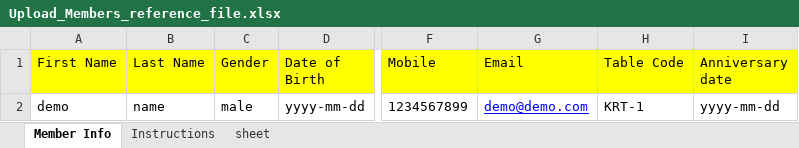
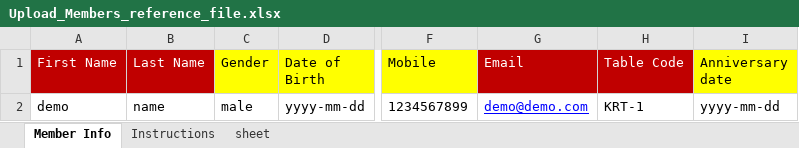
Before and after one commit to danishn/round1table2, an Excel workbook: api/public/files/members/Upload_Members_reference_file.xlsx, sheet Member Info, drawn as a sheet; only a part is shown, gaps mark what is left out; values as stored, in another font and other column widths than the file's, no borders; the diff names each change by its address in the sheet, - before the commit and + after, or states it on an @@ line.

Commit message:
Bulk upload refernce file update

```diff
--- a/api/public/files/members/Upload_Members_reference_file.xlsx (sheet Member Info)
+++ b/api/public/files/members/Upload_Members_reference_file.xlsx (sheet Member Info)
@@ A1:B1 fill: #FFFF00 → #C00000, text colour: black → #FFFFFF @@
@@ G1:H1 fill: #FFFF00 → #C00000, text colour: black → #FFFFFF @@
```
Also changed, not shown: sheet Instructions, 3 other files.
